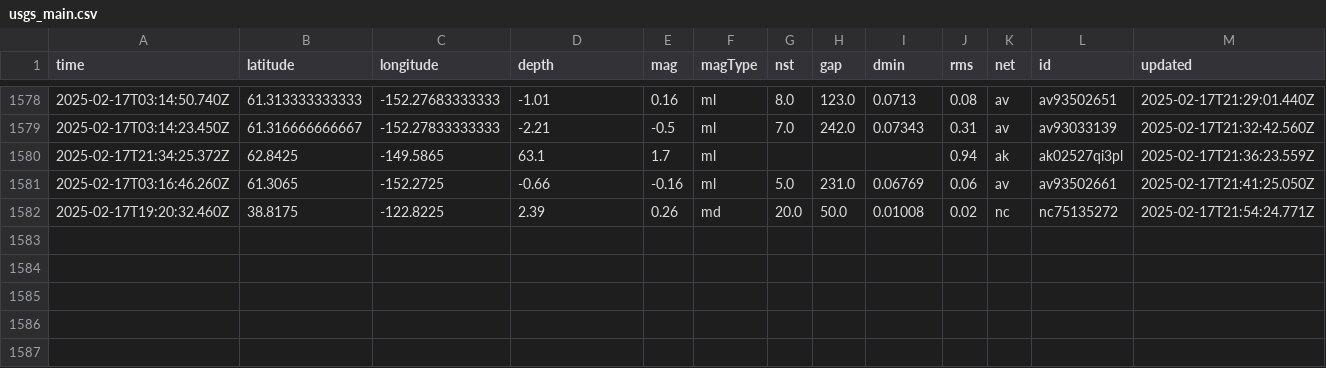
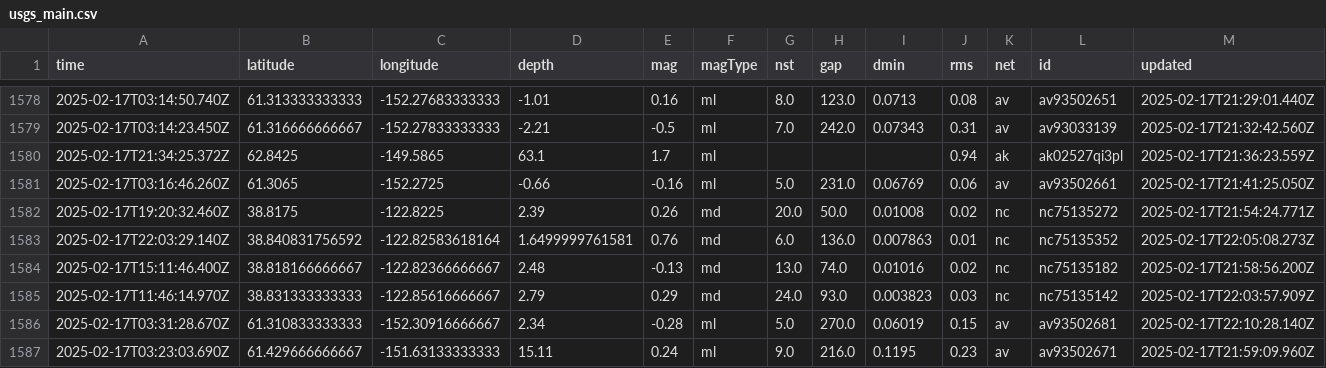
Before and after one commit to rafaelmatsuyama/FIAP-2025-ABDR-StreamProcessingPipelines, a CSV file: usgs_main.csv, drawn as a sheet; only a part is shown, gaps mark what is left out; rows hold the shown columns only; the diff names each change by its address in the sheet, - before the commit and + after, or states it on an @@ line.

```diff
--- a/usgs_main.csv
+++ b/usgs_main.csv
+row 1583: 2025-02-17T22:03:29.140Z | 38.840831756592 | -122.82583618164 | 1.6499999761581 | 0.76 | md | 6.0 | 136.0 | 0.007863 | 0.01 | nc | nc75135352 | 2025-02-17T22:05:08.273Z
+row 1584: 2025-02-17T15:11:46.400Z | 38.818166666667 | -122.82366666667 | 2.48 | -0.13 | md | 13.0 | 74.0 | 0.01016 | 0.02 | nc | nc75135182 | 2025-02-17T21:58:56.200Z
+row 1585: 2025-02-17T11:46:14.970Z | 38.831333333333 | -122.85616666667 | 2.79 | 0.29 | md | 24.0 | 93.0 | 0.003823 | 0.03 | nc | nc75135142 | 2025-02-17T22:03:57.909Z
+row 1586: 2025-02-17T03:31:28.670Z | 61.310833333333 | -152.30916666667 | 2.34 | -0.28 | ml | 5.0 | 270.0 | 0.06019 | 0.15 | av | av93502681 | 2025-02-17T22:10:28.140Z
+row 1587: 2025-02-17T03:23:03.690Z | 61.429666666667 | -151.63133333333 | 15.11 | 0.24 | ml | 9.0 | 216.0 | 0.1195 | 0.23 | av | av93502671 | 2025-02-17T21:59:09.960Z
```
Also changed, not shown: usgs_current.csv.
